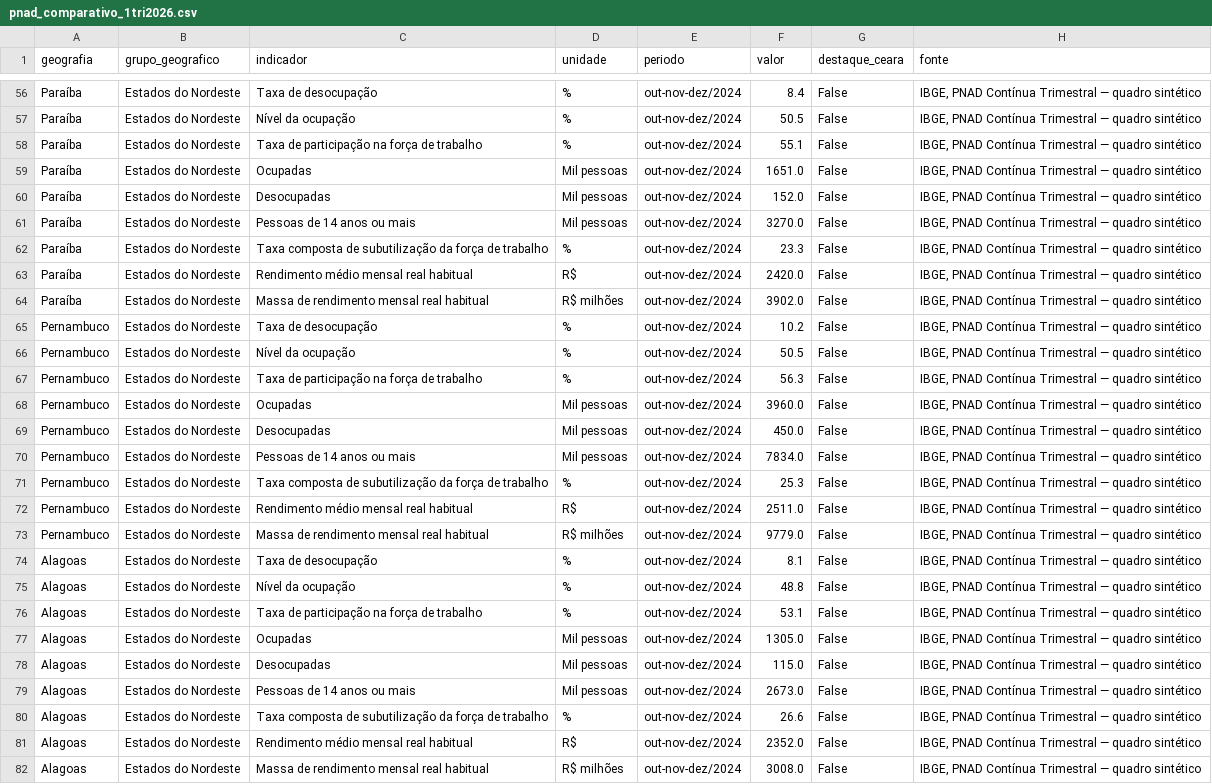
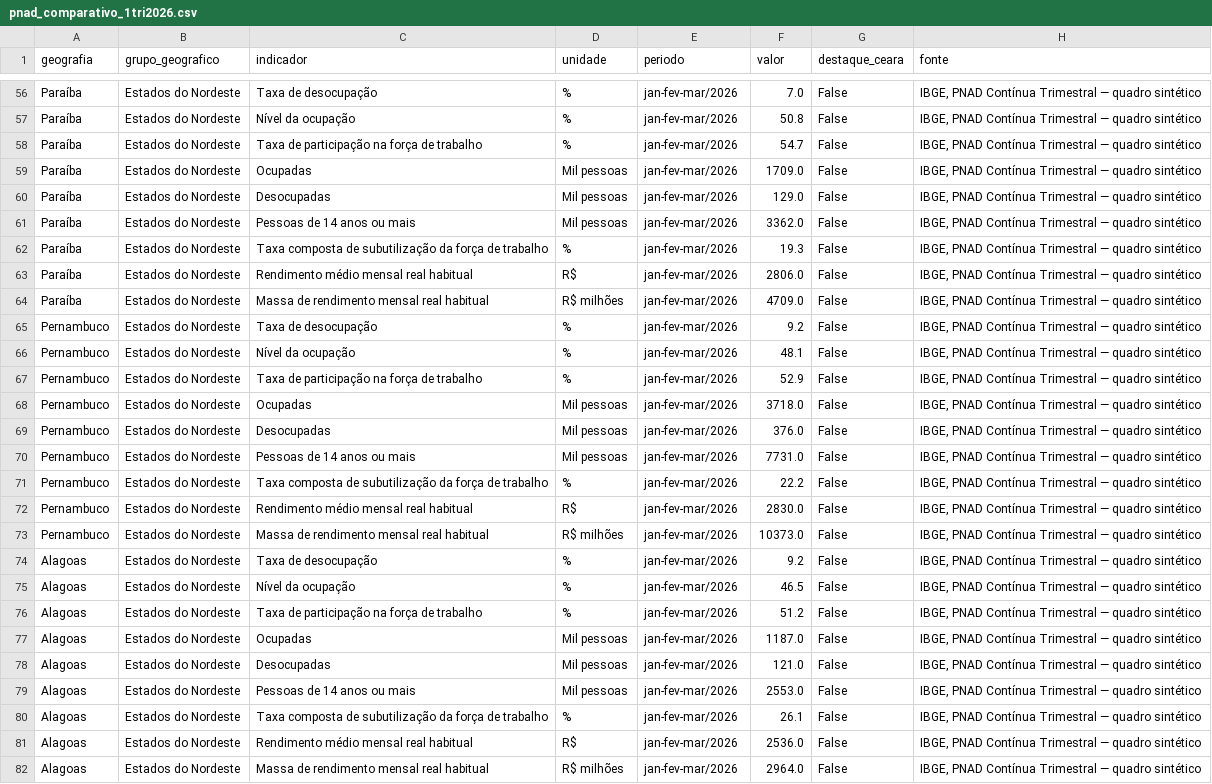
Before and after one commit to pauloqxm/set-pnad, a CSV file: data/pnad_comparativo_1tri2026.csv, drawn as a sheet; only a part is shown, gaps mark what is left out; the diff covers the shown part only; the diff names each change by its address in the sheet, - before the commit and + after, or states it on an @@ line.

Commit message:
Restore series CSV to the latest four quarters.
The 202404 upload had overwritten the series with a single period and crashed Railway boot; rebuild from pnad PDFs.

```diff
--- a/data/pnad_comparativo_1tri2026.csv
+++ b/data/pnad_comparativo_1tri2026.csv
-E56:E82 (periodo): out-nov-dez/2024
+E56:E82 (periodo): jan-fev-mar/2026
-F56 (valor): 8.4
+F56 (valor): 7.0
-F57 (valor): 50.5
+F57 (valor): 50.8
-F58 (valor): 55.1
+F58 (valor): 54.7
-F59 (valor): 1651.0
+F59 (valor): 1709.0
-F60 (valor): 152.0
+F60 (valor): 129.0
-F61 (valor): 3270.0
+F61 (valor): 3362.0
-F62 (valor): 23.3
+F62 (valor): 19.3
-F63 (valor): 2420.0
+F63 (valor): 2806.0
-F64 (valor): 3902.0
+F64 (valor): 4709.0
-F65 (valor): 10.2
+F65 (valor): 9.2
-F66 (valor): 50.5
+F66 (valor): 48.1
-F67 (valor): 56.3
+F67 (valor): 52.9
-F68 (valor): 3960.0
+F68 (valor): 3718.0
-F69 (valor): 450.0
+F69 (valor): 376.0
-F70 (valor): 7834.0
+F70 (valor): 7731.0
-F71 (valor): 25.3
+F71 (valor): 22.2
-F72 (valor): 2511.0
+F72 (valor): 2830.0
-F73 (valor): 9779.0
+F73 (valor): 10373.0
-F74 (valor): 8.1
+F74 (valor): 9.2
-F75 (valor): 48.8
+F75 (valor): 46.5
-F76 (valor): 53.1
+F76 (valor): 51.2
-F77 (valor): 1305.0
+F77 (valor): 1187.0
-F78 (valor): 115.0
+F78 (valor): 121.0
-F79 (valor): 2673.0
+F79 (valor): 2553.0
-F80 (valor): 26.6
+F80 (valor): 26.1
-F81 (valor): 2352.0
+F81 (valor): 2536.0
-F82 (valor): 3008.0
+F82 (valor): 2964.0
```
Also changed, not shown: 142 edited cells elsewhere in this file, 3 other files.
